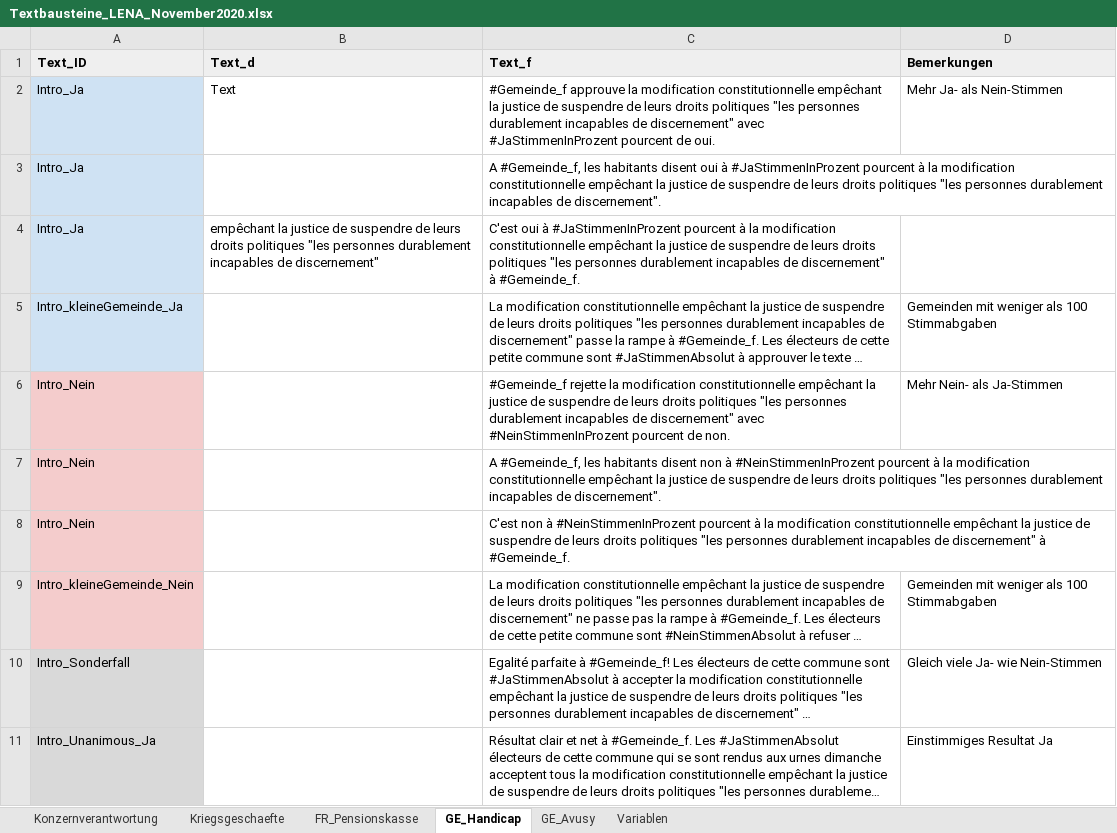
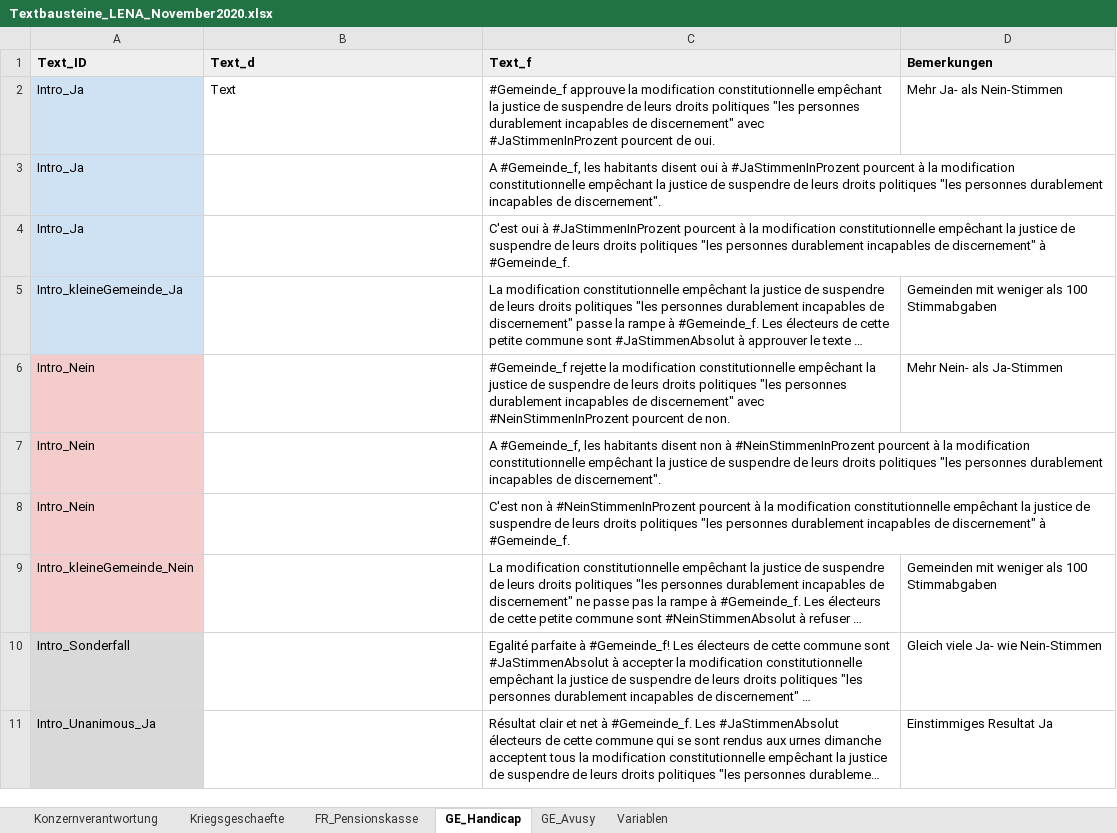
Before and after one commit to awp-finanznachrichten/lena_november2020, an Excel workbook: Data/Textbausteine_LENA_November2020.xlsx, sheet GE_Handicap, drawn as a sheet; only a part is shown; long unchanged cells end in …; values as stored, in another font and other column widths than the file's, no borders; charts and pictures not drawn; the diff names each change by its address in the sheet, - before the commit and + after, or states it on an @@ line.

```diff
--- a/Data/Textbausteine_LENA_November2020.xlsx (sheet GE_Handicap)
+++ b/Data/Textbausteine_LENA_November2020.xlsx (sheet GE_Handicap)
-B4 (Text_d): empêchant la justice de suspendre de leurs droits politiques "les personnes durablement incapables de discernement"
+B4 (Text_d): (empty)
```
Also changed, not shown: sheet GE_Avusy, Diverses/FR_Pensionskasse_texte.xlsx, Diverses/GE_Avusy_texte.xlsx, 13 other files.
